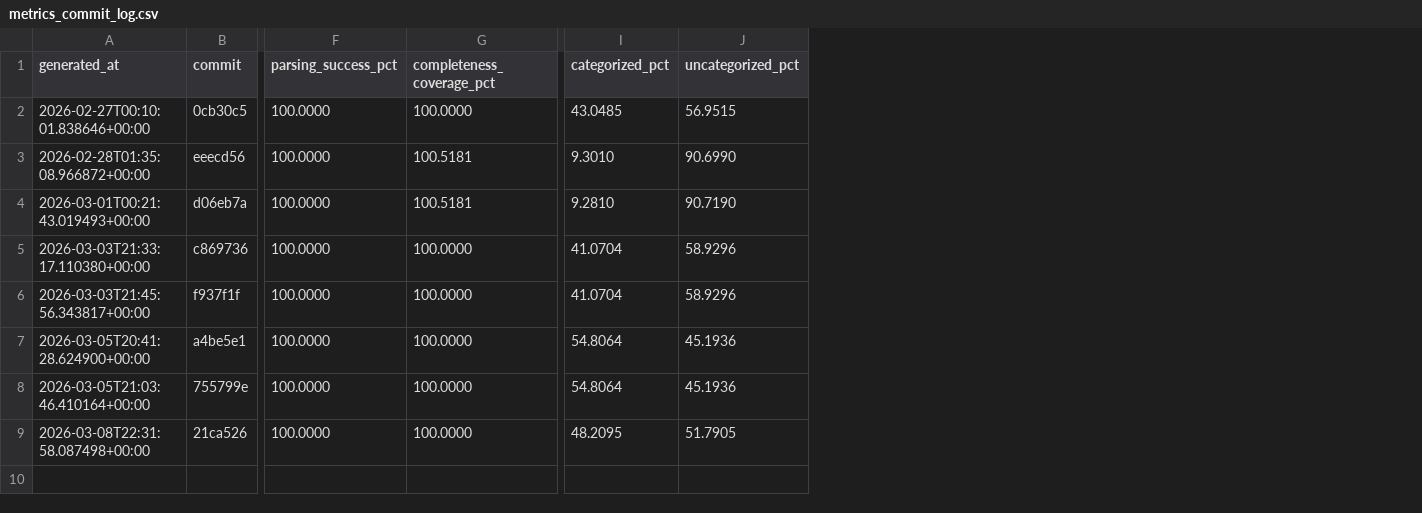
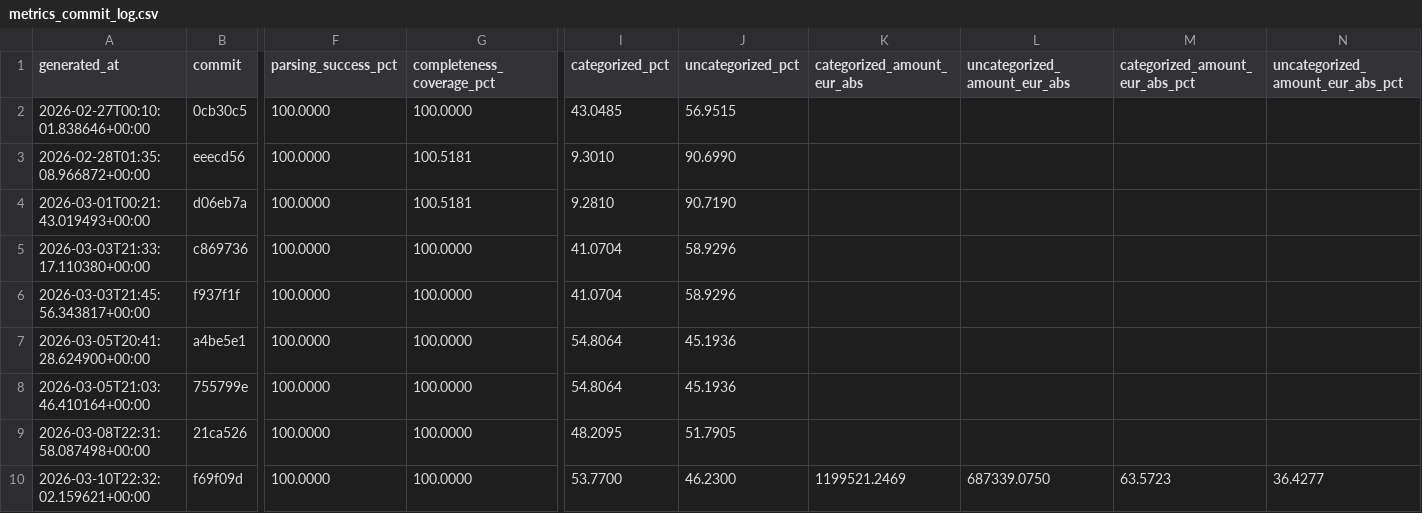
Before and after one commit to JayTeeBat/FinanceTooling, a CSV file: docs/metrics_commit_log.csv, drawn as a sheet; only a part is shown, gaps mark what is left out; rows hold the shown columns only; the diff names each change by its address in the sheet, - before the commit and + after, or states it on an @@ line.

```diff
--- a/docs/metrics_commit_log.csv
+++ b/docs/metrics_commit_log.csv
+column K (categorized_amount_eur_abs), empty
+column L (uncategorized_amount_eur_abs), empty
+column M (categorized_amount_eur_abs_pct), empty
+column N (uncategorized_amount_eur_abs_pct), empty
+row 10: 2026-03-10T22:32:02.159621+00:00 | f69f09d | 100.0000 | 100.0000 | 53.7700 | 46.2300 | 1199521.2469 | 687339.0750 | 63.5723 | 36.4277
```
Also changed, not shown: docs/metrics_commit_log_by_bank.csv, 10 other files.
